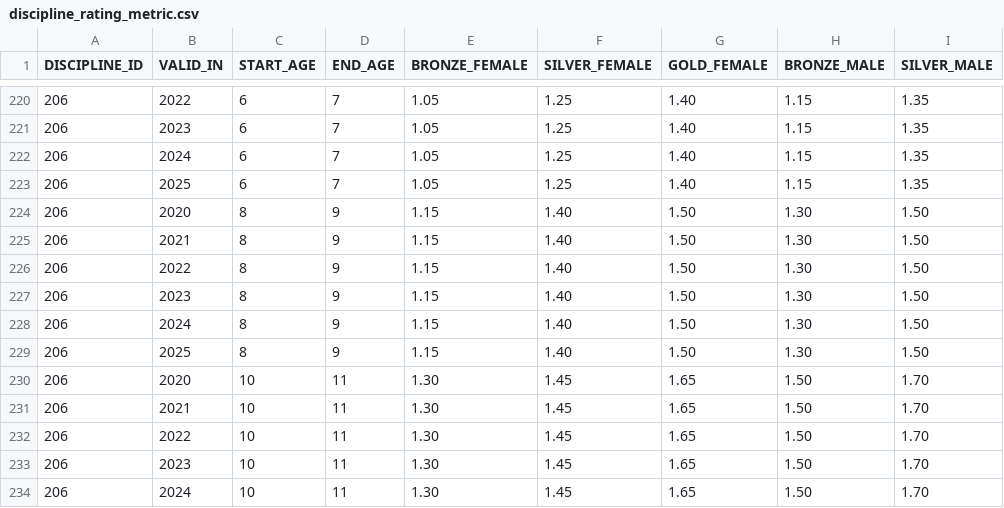
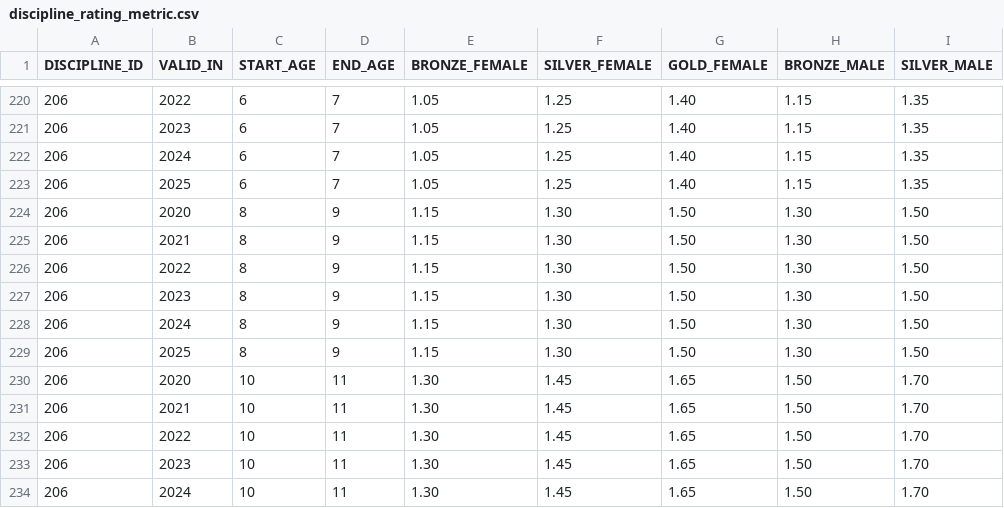
Before and after one commit to Magenta-Mause/Medals-Backend, a CSV file: src/main/resources/discipline_ratings/discipline_rating_metric.csv, drawn as a sheet; only a part is shown, gaps mark what is left out; the diff names each change by its address in the sheet, - before the commit and + after, or states it on an @@ line.

Commit message:
fix typo

```diff
--- a/src/main/resources/discipline_ratings/discipline_rating_metric.csv
+++ b/src/main/resources/discipline_ratings/discipline_rating_metric.csv
-F224:F229 (SILVER_FEMALE): 1.40
+F224:F229 (SILVER_FEMALE): 1.30
```
